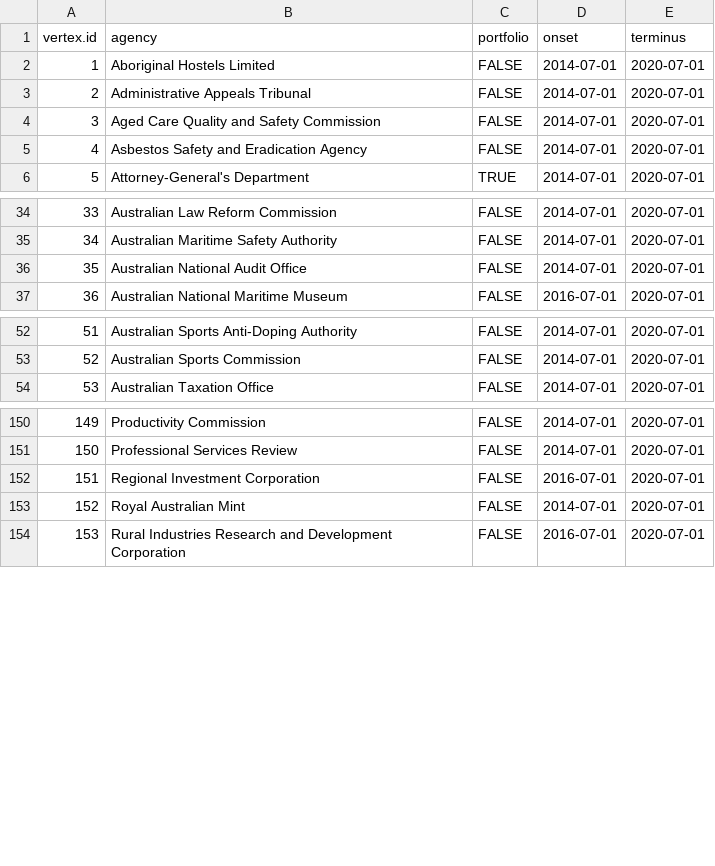
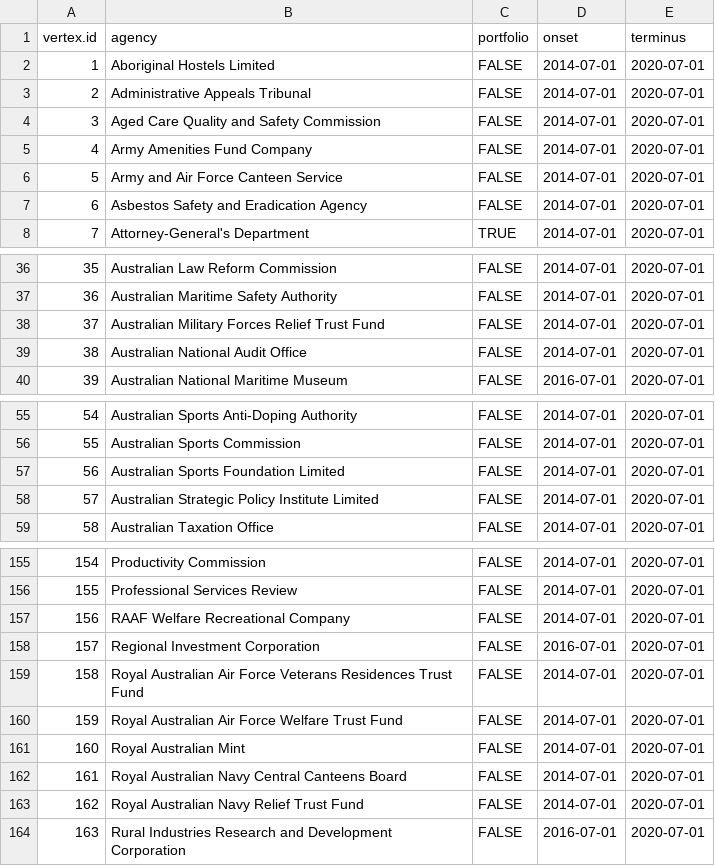
Before and after one commit to aterhorst/data, a CSV file: nodelist.csv, drawn as a sheet; only a part is shown, gaps mark what is left out; addresses are those after the commit; the diff names each change by its address in the sheet, - before the commit and + after, or states it on an @@ line.

```diff
--- a/nodelist.csv
+++ b/nodelist.csv
+row 5: 4 | Army Amenities Fund Company | FALSE | 2014-07-01 | 2020-07-01
+row 6: 5 | Army and Air Force Canteen Service | FALSE | 2014-07-01 | 2020-07-01
@@ column A (vertex.id) renumbered from row 7 down @@
+row 38: 37 | Australian Military Forces Relief Trust Fund | FALSE | 2014-07-01 | 2020-07-01
+row 57: 56 | Australian Sports Foundation Limited | FALSE | 2014-07-01 | 2020-07-01
+row 58: 57 | Australian Strategic Policy Institute Limited | FALSE | 2014-07-01 | 2020-07-01
+row 157: 156 | RAAF Welfare Recreational Company | FALSE | 2014-07-01 | 2020-07-01
+row 159: 158 | Royal Australian Air Force Veterans Residences Trust Fund | FALSE | 2014-07-01 | 2020-07-01
+row 160: 159 | Royal Australian Air Force Welfare Trust Fund | FALSE | 2014-07-01 | 2020-07-01
+row 162: 161 | Royal Australian Navy Central Canteens Board | FALSE | 2014-07-01 | 2020-07-01
+row 163: 162 | Royal Australian Navy Relief Trust Fund | FALSE | 2014-07-01 | 2020-07-01
```
Also changed, not shown: edgelist.csv, 1 other file.
